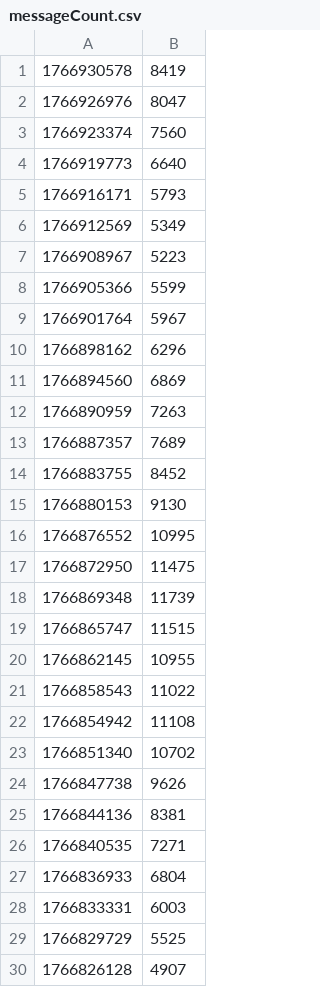
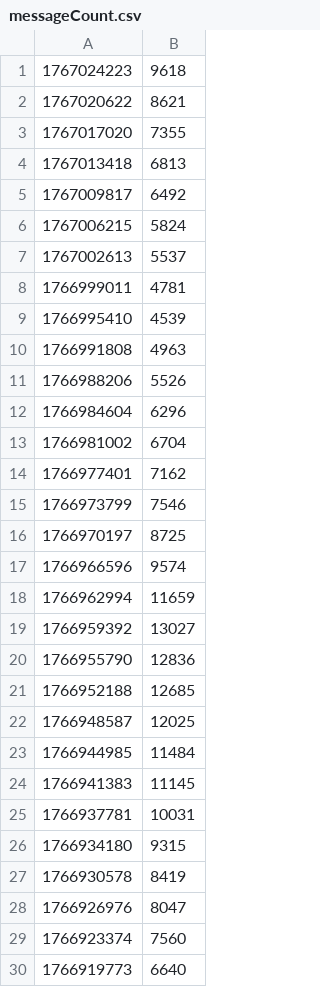
Before and after one commit to Niceygy/EDAM, a CSV file: static/data/messageCount.csv, drawn as a sheet; only a part is shown; the shorter side is filled out with more unchanged rows; the diff names each change by its address in the sheet, - before the commit and + after, or states it on an @@ line.

```diff
--- a/static/data/messageCount.csv
+++ b/static/data/messageCount.csv
+row 1: 1767024223 | 9618
+row 2: 1767020622 | 8621
+row 3: 1767017020 | 7355
+row 4: 1767013418 | 6813
+row 5: 1767009817 | 6492
+row 6: 1767006215 | 5824
+row 7: 1767002613 | 5537
+row 8: 1766999011 | 4781
+row 9: 1766995410 | 4539
+row 10: 1766991808 | 4963
+row 11: 1766988206 | 5526
+row 12: 1766984604 | 6296
+row 13: 1766981002 | 6704
+row 14: 1766977401 | 7162
+row 15: 1766973799 | 7546
+row 16: 1766970197 | 8725
+row 17: 1766966596 | 9574
+row 18: 1766962994 | 11659
+row 19: 1766959392 | 13027
+row 20: 1766955790 | 12836
+row 21: 1766952188 | 12685
+row 22: 1766948587 | 12025
+row 23: 1766944985 | 11484
+row 24: 1766941383 | 11145
+row 25: 1766937781 | 10031
+row 26: 1766934180 | 9315
```
Also changed, not shown: 8 other files.
